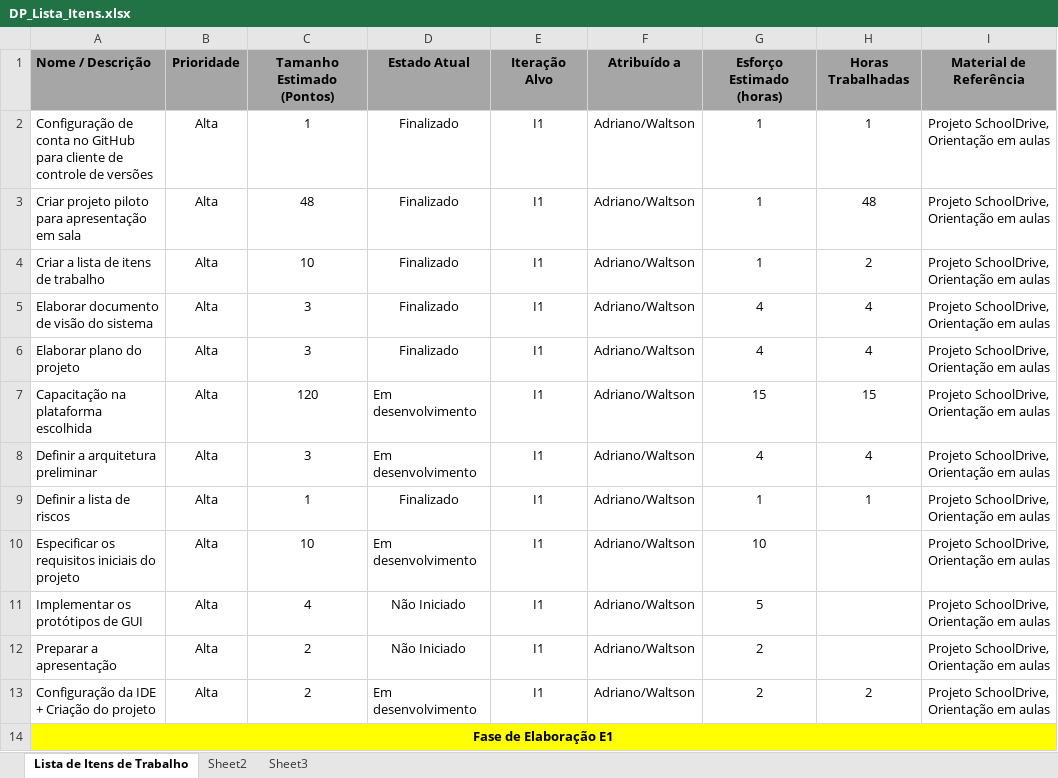
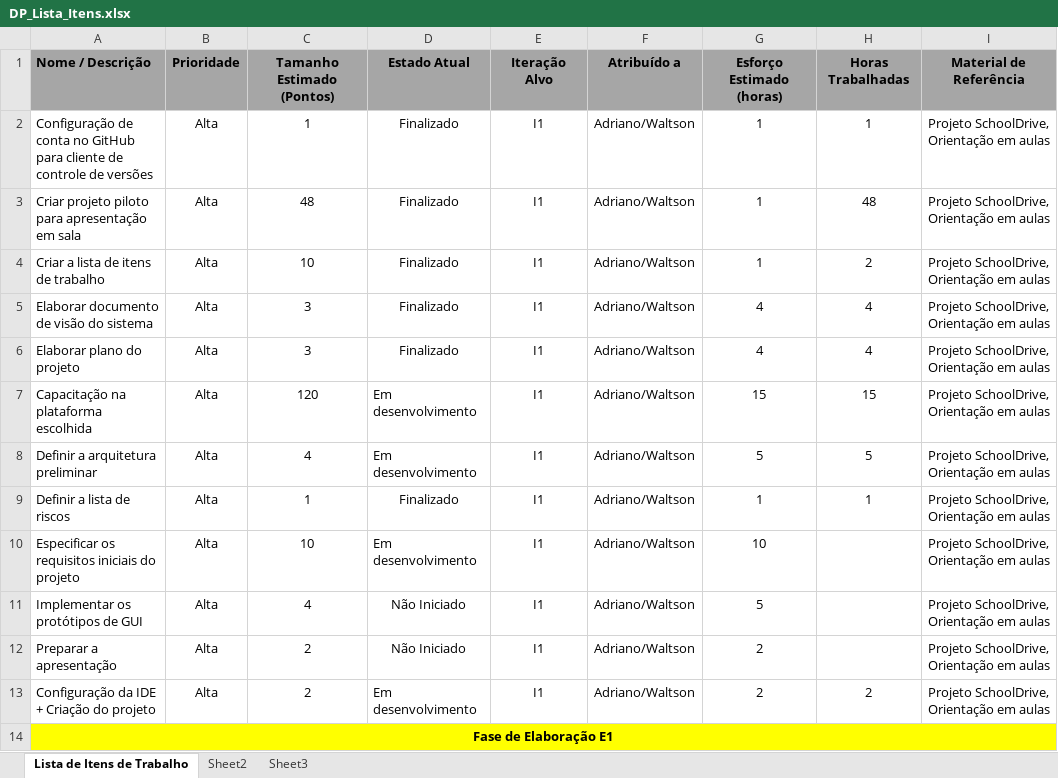
Before and after one commit to djadrianodez/Projeto-de-Software, an Excel workbook: planejamento/DP_Lista_Itens.xlsx, sheet Lista de Itens de Trabalho, drawn as a sheet; only a part is shown; values as stored, in another font and other column widths than the file's, no borders; table styles not drawn; the diff names each change by its address in the sheet, - before the commit and + after, or states it on an @@ line.

Commit message:
Ajustes na lista de Itens e Doc. de Arquitetura
Ajustes na lista de Itens e Doc. de Arquitetura

```diff
--- a/planejamento/DP_Lista_Itens.xlsx (sheet Lista de Itens de Trabalho)
+++ b/planejamento/DP_Lista_Itens.xlsx (sheet Lista de Itens de Trabalho)
-C8: 3
+C8: 4
-G8: 4
+G8: 5
-H8: 4
+H8: 5
```
Also changed, not shown: 1 other file.
